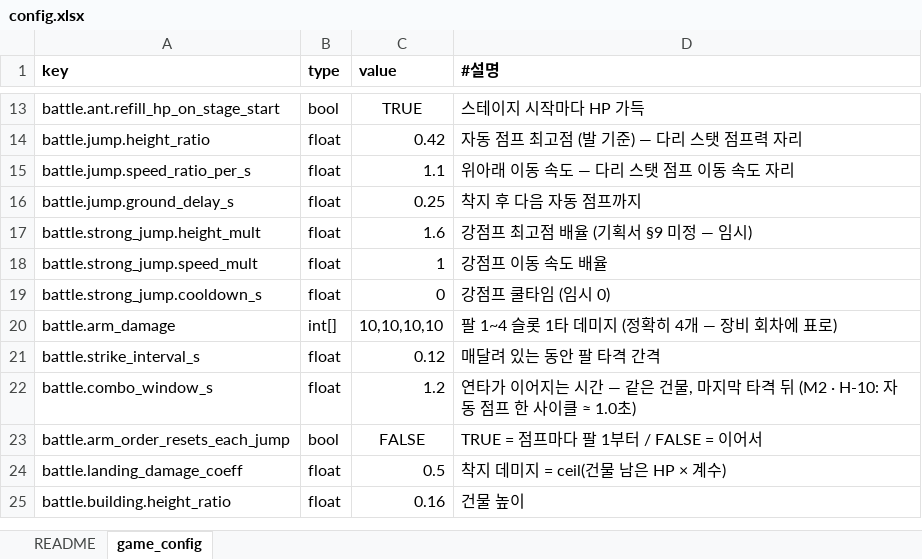
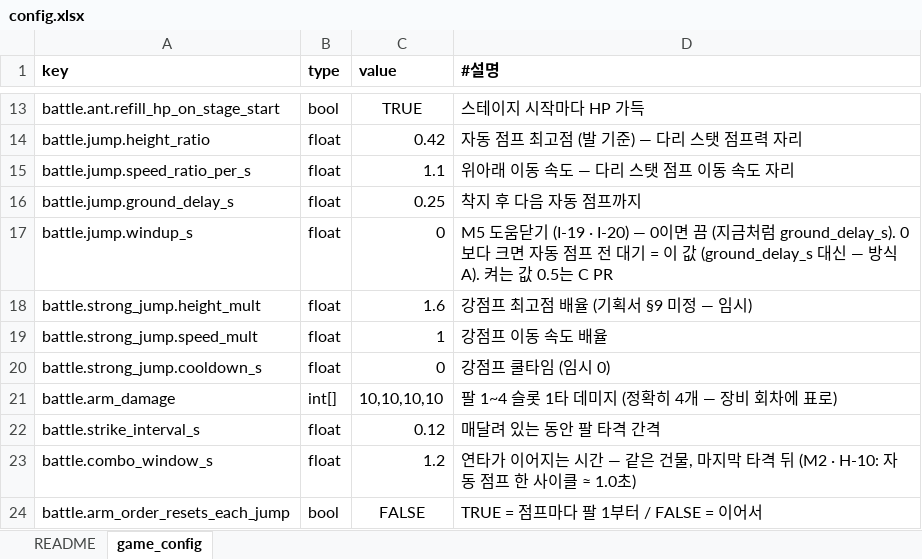
Before and after one commit to chajuseong/crumble-ant, an Excel workbook: design/tables/config.xlsx, sheet game_config, drawn as a sheet; only a part is shown, gaps mark what is left out; the shorter side is filled out with more unchanged rows; values as stored, in another font and other column widths than the file's, no borders; the diff names each change by its address in the sheet, - before the commit and + after, or states it on an @@ line.

```diff
--- a/design/tables/config.xlsx (sheet game_config)
+++ b/design/tables/config.xlsx (sheet game_config)
+row 17: battle.jump.windup_s | float | 0 | M5 도움닫기 (I-19 · I-20) — 0이면 끔 (지금처럼 ground_delay_s). 0보다 크면 자동 점프 전 대기 = 이 값 (ground_delay_s 대신 — 방식 A). 켜는 값 0.5는 C PR
```
Also changed, not shown: 5 other files.
